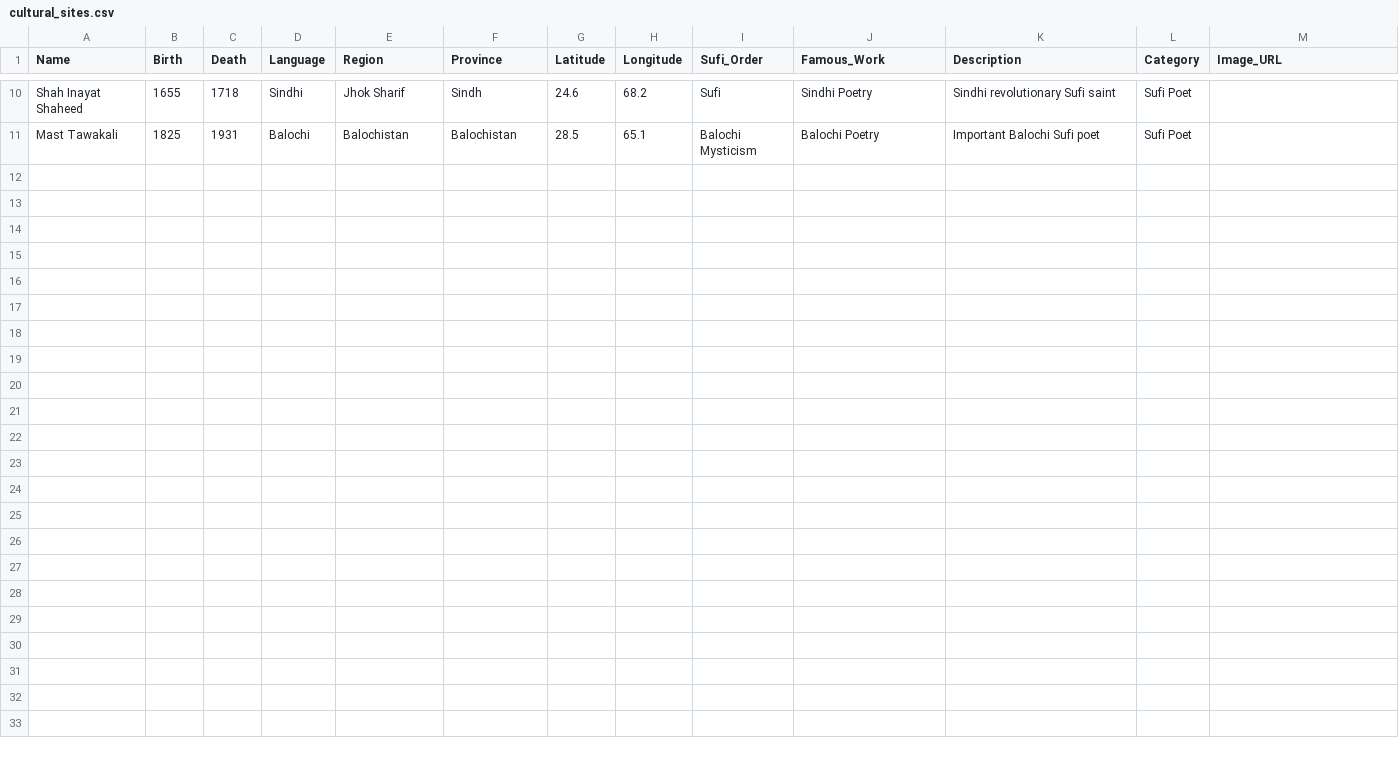
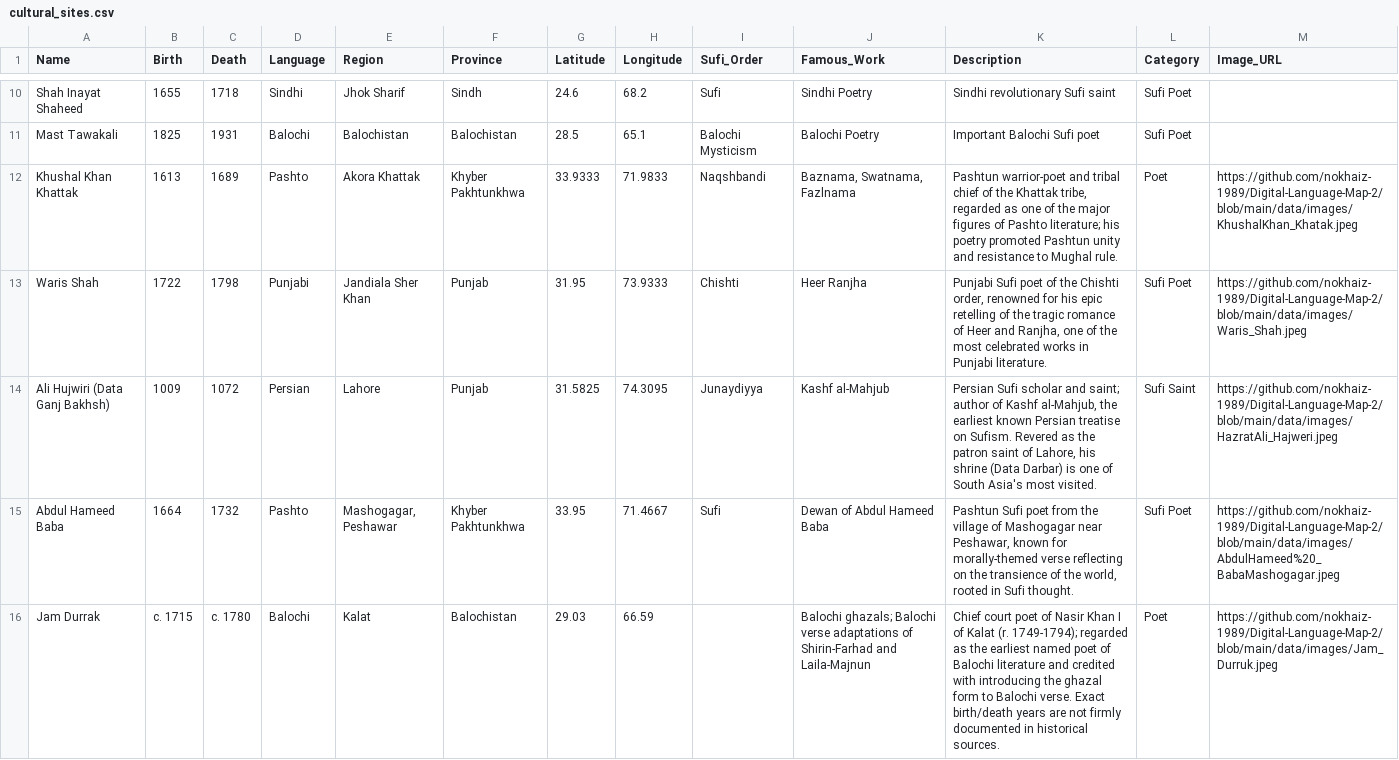
Before and after one commit to nokhaiz-1989/Digital-Language-Map-2, a CSV file: data/cultural_sites.csv, drawn as a sheet; only a part is shown, gaps mark what is left out.

Commit message:
cultural_sites.csv

```diff
--- a/data/cultural_sites.csv
+++ b/data/cultural_sites.csv
@@ -11 +11,6 @@ Shah Inayat Shaheed,1655,1718,Sindhi,Jhok Sharif,Sindh,24.6,68.2,Sufi,Sindhi Poe
 Mast Tawakali,1825,1931,Balochi,Balochistan,Balochistan,28.5,65.1,Balochi Mysticism,Balochi Poetry,Important Balochi Sufi poet,Sufi Poet,
+Khushal Khan Khattak,1613,1689,Pashto,Akora Khattak,Khyber Pakhtunkhwa,33.9333,71.9833,Naqshbandi,"Baznama, Swatnama, Fazlnama","Pashtun warrior-poet and tribal chief of the Khattak tribe, regarded as one of the major figures of Pashto literature; his poetry promoted Pashtun unity and resistance to Mughal rule.",Poet,https://github.com/nokhaiz-1989/Digital-Language-Map-2/blob/main/data/images/KhushalKhan_Khatak.jpeg
+Waris Shah,1722,1798,Punjabi,Jandiala Sher Khan,Punjab,31.95,73.9333,Chishti,Heer Ranjha,"Punjabi Sufi poet of the Chishti order, renowned for his epic retelling of the tragic romance of Heer and Ranjha, one of the most celebrated works in Punjabi literature.",Sufi Poet,https://github.com/nokhaiz-1989/Digital-Language-Map-2/blob/main/data/images/Waris_Shah.jpeg
+Ali Hujwiri (Data Ganj Bakhsh),1009,1072,Persian,Lahore,Punjab,31.5825,74.3095,Junaydiyya,Kashf al-Mahjub,"Persian Sufi scholar and saint; author of Kashf al-Mahjub, the earliest known Persian treatise on Sufism. Revered as the patron saint of Lahore, his shrine (Data Darbar) is one of South Asia's most visited.",Sufi Saint,https://github.com/nokhaiz-1989/Digital-Language-Map-2/blob/main/data/images/HazratAli_Hajweri.jpeg
+Abdul Hameed Baba,1664,1732,Pashto,"Mashogagar, Peshawar",Khyber Pakhtunkhwa,33.95,71.4667,Sufi,Dewan of Abdul Hameed Baba,"Pashtun Sufi poet from the village of Mashogagar near Peshawar, known for morally-themed verse reflecting on the transience of the world, rooted in Sufi thought.",Sufi Poet,https://github.com/nokhaiz-1989/Digital-Language-Map-2/blob/main/data/images/AbdulHameed%20_BabaMashogagar.jpeg
+Jam Durrak,c. 1715,c. 1780,Balochi,Kalat,Balochistan,29.03,66.59,,"Balochi ghazals; Balochi verse adaptations of Shirin-Farhad and Laila-Majnun","Chief court poet of Nasir Khan I of Kalat (r. 1749-1794); regarded as the earliest named poet of Balochi literature and credited with introducing the ghazal form to Balochi verse. Exact birth/death years are not firmly documented in historical sources.",Poet,https://github.com/nokhaiz-1989/Digital-Language-Map-2/blob/main/data/images/Jam_Durruk.jpeg
```
